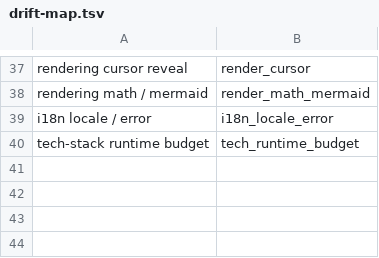
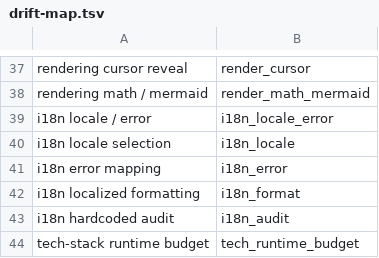
Before and after one commit to Develata/Deve-Notebook, a TSV file: docs/overview/graph/drift-map.tsv, drawn as a sheet; only a part is shown, gaps mark what is left out; the diff names each change by its address in the sheet, - before the commit and + after, or states it on an @@ line.

```diff
--- a/docs/overview/graph/drift-map.tsv
+++ b/docs/overview/graph/drift-map.tsv
+row 40: i18n locale selection | i18n_locale
+row 41: i18n error mapping | i18n_error
+row 42: i18n localized formatting | i18n_format
+row 43: i18n hardcoded audit | i18n_audit
```
Also changed, not shown: 27 other files.
